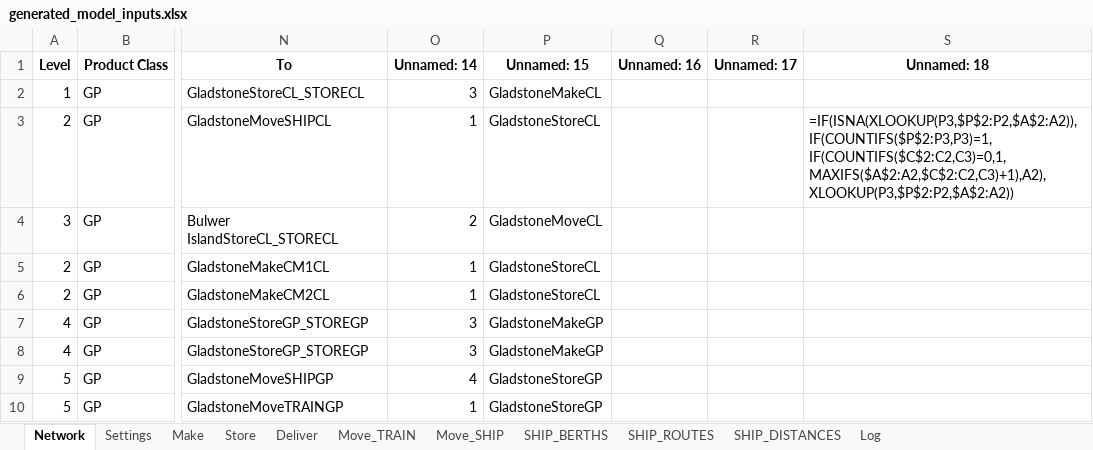
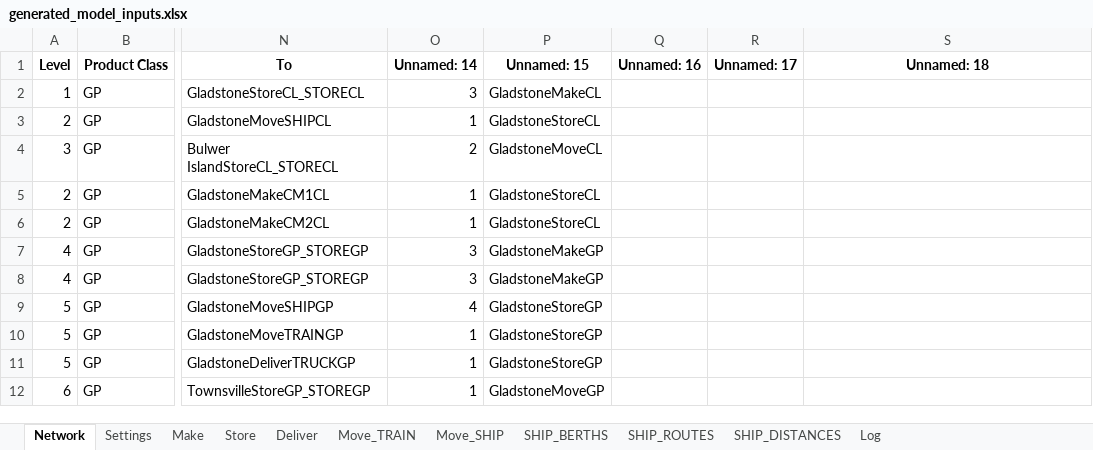
Before and after one commit to ZPrins/CA, an Excel workbook: generated_model_inputs.xlsx, sheet Network, drawn as a sheet; only a part is shown, gaps mark what is left out; the shorter side is filled out with more unchanged rows; values as stored, in another font and other column widths than the file's, no borders; formulas without a stored value are shown as written; the diff names each change by its address in the sheet, - before the commit and + after, or states it on an @@ line.

```diff
--- a/generated_model_inputs.xlsx (sheet Network)
+++ b/generated_model_inputs.xlsx (sheet Network)
-S3 (Unnamed: 18): =IF(ISNA(XLOOKUP(P3,$P$2:P2,$A$2:A2)),IF(COUNTIFS($P$2:P3,P3)=1,IF(COUNTIFS($C$2:C2,C3)=0,1,MAXIFS($A$2:A2,$C$2:C2,C3)+1),A2),XLOOKUP(P3,$P$2:P2,$A$2:A2))
+S3 (Unnamed: 18): (empty)
```
Also changed, not shown: sheet Log, sheet Store, sheet SHIP_ROUTES, sheet Move_SHIP, sheet SHIP_BERTHS, sheet SHIP_DISTANCES, Model Inputs.xlsx, 12 other files.
